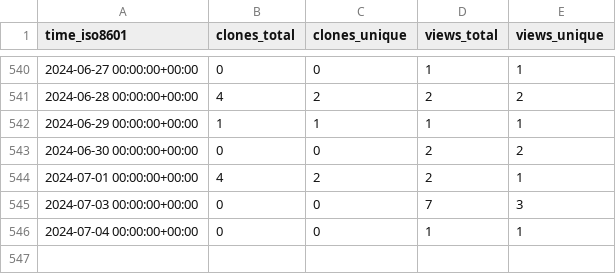
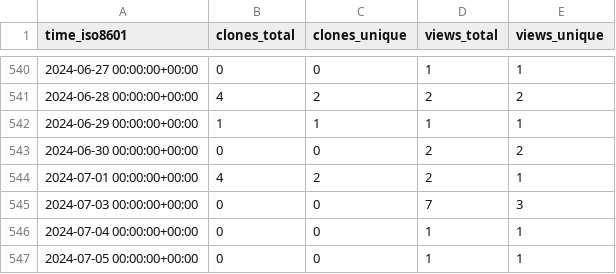
Before and after one commit to Atracsys/SlicerAstmPhantomTest, a CSV file: Atracsys/SlicerAstmPhantomTest/ghrs-data/views_clones_aggregate.csv, drawn as a sheet; only a part is shown, gaps mark what is left out.

```diff
--- a/Atracsys/SlicerAstmPhantomTest/ghrs-data/views_clones_aggregate.csv
+++ b/Atracsys/SlicerAstmPhantomTest/ghrs-data/views_clones_aggregate.csv
@@ -546 +546,2 @@ time_iso8601,clones_total,clones_unique,views_total,views_unique
 2024-07-04 00:00:00+00:00,0,0,1,1
+2024-07-05 00:00:00+00:00,0,0,1,1
```
Also changed, not shown: 1 other file.
